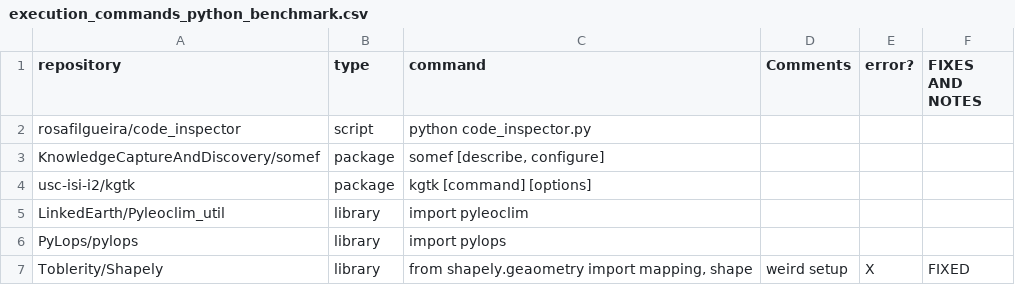
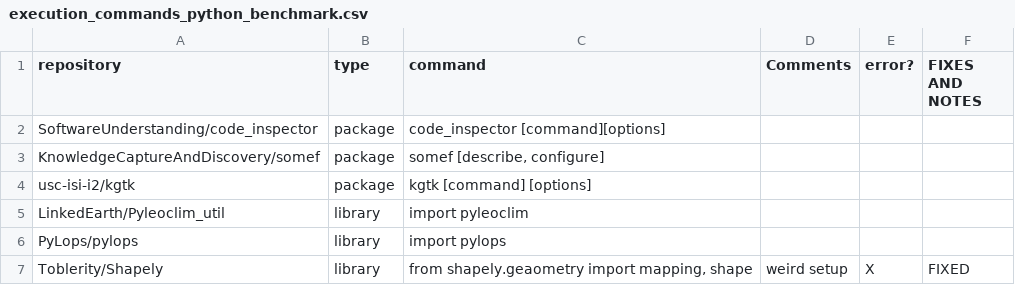
Before and after one commit to SoftwareUnderstanding/inspect4py, a CSV file: evaluation/software_invocation/execution_commands_python_benchmark.csv, drawn as a sheet; only a part is shown.

Commit message:
updating execution_commands_python_benchmark.csv with code_inspector as a package

```diff
--- a/evaluation/software_invocation/execution_commands_python_benchmark.csv
+++ b/evaluation/software_invocation/execution_commands_python_benchmark.csv
@@ -1,3 +1,3 @@
 repository,type,command,Comments,error?,FIXES AND NOTES
-rosafilgueira/code_inspector,script,python code_inspector.py,,,
+SoftwareUnderstanding/code_inspector,package,code_inspector [command][options],,,
 KnowledgeCaptureAndDiscovery/somef,package,"somef [describe, configure]",,,
```
